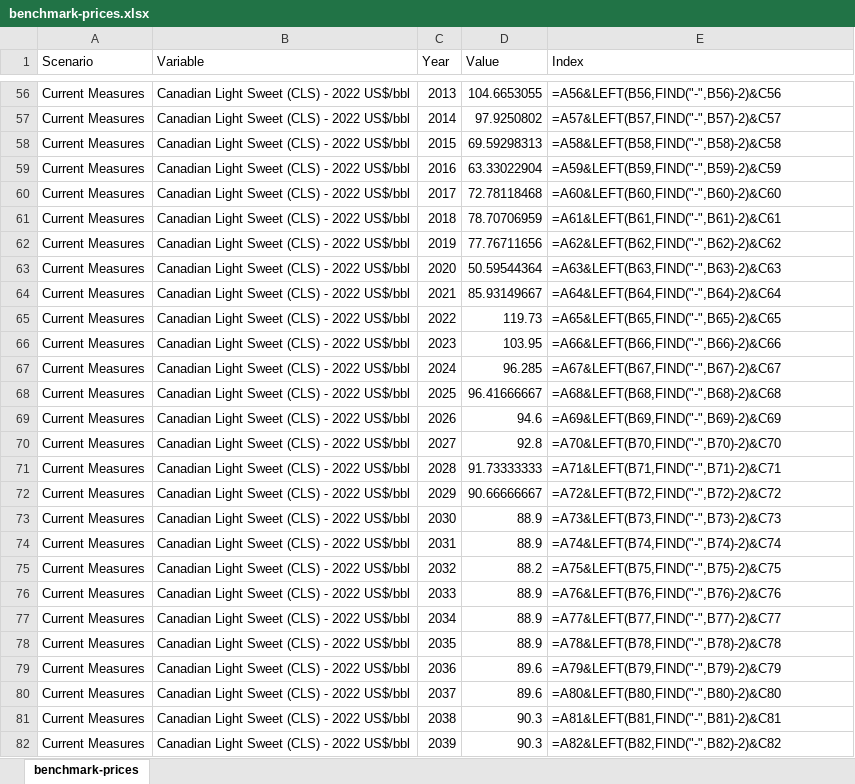
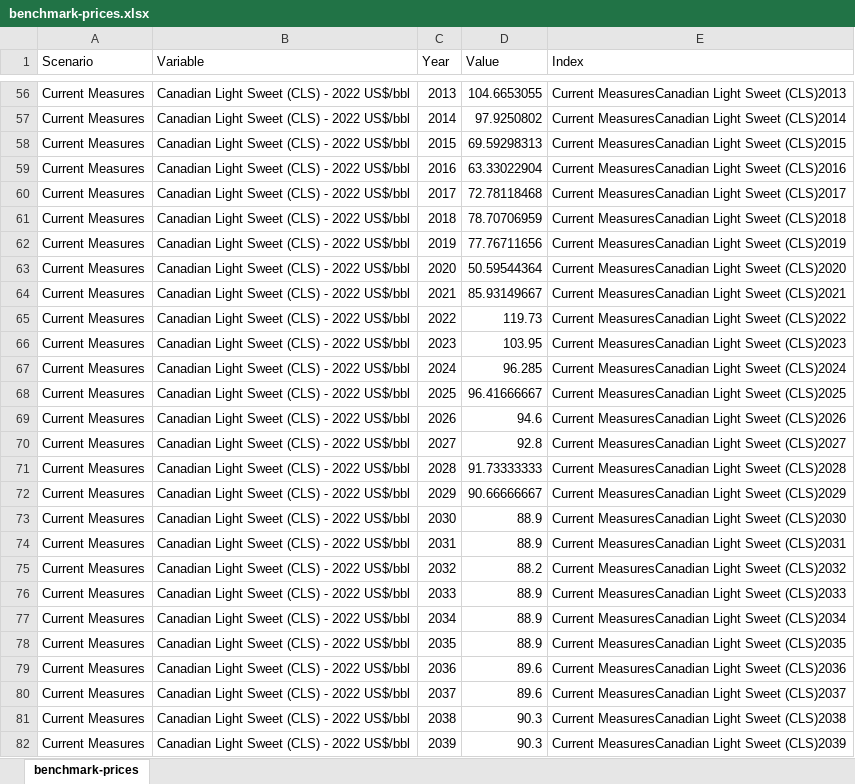
Before and after one commit to EMRG-SFU/cims-models, an Excel workbook: sources/macro/prices/benchmark-prices.xlsx, sheet benchmark-prices, drawn as a sheet; only a part is shown, gaps mark what is left out; values as stored, in another font and other column widths than the file's, no borders; formulas without a stored value are shown as written; the diff covers the shown part only; the diff names each change by its address in the sheet, - before the commit and + after, or states it on an @@ line.

```diff
--- a/sources/macro/prices/benchmark-prices.xlsx (sheet benchmark-prices)
+++ b/sources/macro/prices/benchmark-prices.xlsx (sheet benchmark-prices)
-E56 (Index): =A56&LEFT(B56,FIND("-",B56)-2)&C56
+E56 (Index): Current MeasuresCanadian Light Sweet (CLS)2013
-E57 (Index): =A57&LEFT(B57,FIND("-",B57)-2)&C57
+E57 (Index): Current MeasuresCanadian Light Sweet (CLS)2014
-E58 (Index): =A58&LEFT(B58,FIND("-",B58)-2)&C58
+E58 (Index): Current MeasuresCanadian Light Sweet (CLS)2015
-E59 (Index): =A59&LEFT(B59,FIND("-",B59)-2)&C59
+E59 (Index): Current MeasuresCanadian Light Sweet (CLS)2016
-E60 (Index): =A60&LEFT(B60,FIND("-",B60)-2)&C60
+E60 (Index): Current MeasuresCanadian Light Sweet (CLS)2017
-E61 (Index): =A61&LEFT(B61,FIND("-",B61)-2)&C61
+E61 (Index): Current MeasuresCanadian Light Sweet (CLS)2018
-E62 (Index): =A62&LEFT(B62,FIND("-",B62)-2)&C62
+E62 (Index): Current MeasuresCanadian Light Sweet (CLS)2019
-E63 (Index): =A63&LEFT(B63,FIND("-",B63)-2)&C63
+E63 (Index): Current MeasuresCanadian Light Sweet (CLS)2020
-E64 (Index): =A64&LEFT(B64,FIND("-",B64)-2)&C64
+E64 (Index): Current MeasuresCanadian Light Sweet (CLS)2021
-E65 (Index): =A65&LEFT(B65,FIND("-",B65)-2)&C65
+E65 (Index): Current MeasuresCanadian Light Sweet (CLS)2022
-E66 (Index): =A66&LEFT(B66,FIND("-",B66)-2)&C66
+E66 (Index): Current MeasuresCanadian Light Sweet (CLS)2023
-E67 (Index): =A67&LEFT(B67,FIND("-",B67)-2)&C67
+E67 (Index): Current MeasuresCanadian Light Sweet (CLS)2024
-E68 (Index): =A68&LEFT(B68,FIND("-",B68)-2)&C68
+E68 (Index): Current MeasuresCanadian Light Sweet (CLS)2025
-E69 (Index): =A69&LEFT(B69,FIND("-",B69)-2)&C69
+E69 (Index): Current MeasuresCanadian Light Sweet (CLS)2026
-E70 (Index): =A70&LEFT(B70,FIND("-",B70)-2)&C70
+E70 (Index): Current MeasuresCanadian Light Sweet (CLS)2027
-E71 (Index): =A71&LEFT(B71,FIND("-",B71)-2)&C71
+E71 (Index): Current MeasuresCanadian Light Sweet (CLS)2028
-E72 (Index): =A72&LEFT(B72,FIND("-",B72)-2)&C72
+E72 (Index): Current MeasuresCanadian Light Sweet (CLS)2029
-E73 (Index): =A73&LEFT(B73,FIND("-",B73)-2)&C73
+E73 (Index): Current MeasuresCanadian Light Sweet (CLS)2030
-E74 (Index): =A74&LEFT(B74,FIND("-",B74)-2)&C74
+E74 (Index): Current MeasuresCanadian Light Sweet (CLS)2031
-E75 (Index): =A75&LEFT(B75,FIND("-",B75)-2)&C75
+E75 (Index): Current MeasuresCanadian Light Sweet (CLS)2032
-E76 (Index): =A76&LEFT(B76,FIND("-",B76)-2)&C76
+E76 (Index): Current MeasuresCanadian Light Sweet (CLS)2033
-E77 (Index): =A77&LEFT(B77,FIND("-",B77)-2)&C77
+E77 (Index): Current MeasuresCanadian Light Sweet (CLS)2034
-E78 (Index): =A78&LEFT(B78,FIND("-",B78)-2)&C78
+E78 (Index): Current MeasuresCanadian Light Sweet (CLS)2035
-E79 (Index): =A79&LEFT(B79,FIND("-",B79)-2)&C79
+E79 (Index): Current MeasuresCanadian Light Sweet (CLS)2036
-E80 (Index): =A80&LEFT(B80,FIND("-",B80)-2)&C80
+E80 (Index): Current MeasuresCanadian Light Sweet (CLS)2037
-E81 (Index): =A81&LEFT(B81,FIND("-",B81)-2)&C81
+E81 (Index): Current MeasuresCanadian Light Sweet (CLS)2038
-E82 (Index): =A82&LEFT(B82,FIND("-",B82)-2)&C82
+E82 (Index): Current MeasuresCanadian Light Sweet (CLS)2039
```
Also changed, not shown: 801 edited cells elsewhere in this sheet, sources/macro/gdp/OECD long-term GDP forecast.xlsx, sources/macro/gdp/US Bureau of Economic Analysis GDP deflator.xlsx, 52 other files.
